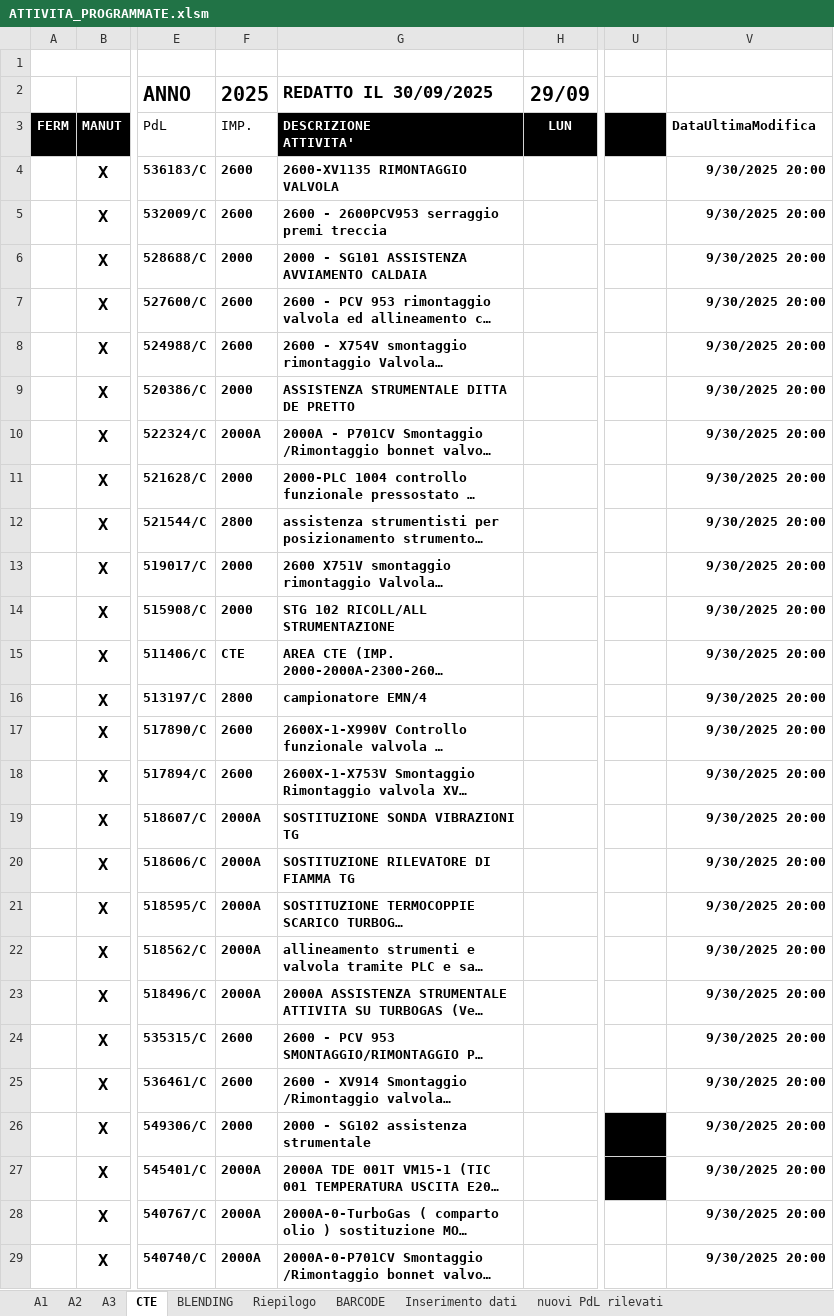
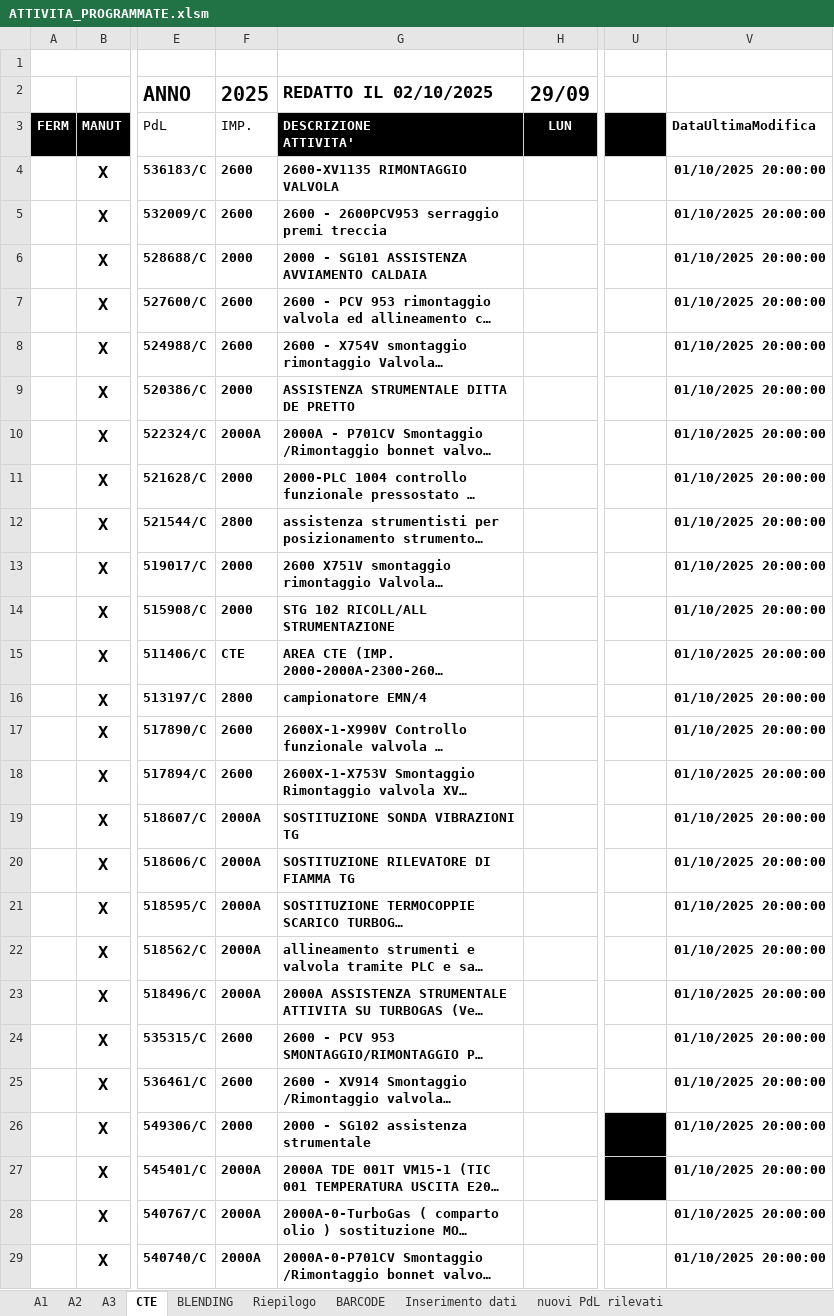
Before and after one commit to gianky00/report-attivita-app, an Excel workbook: ATTIVITA_PROGRAMMATE.xlsm, sheet CTE, drawn as a sheet; only a part is shown, gaps mark what is left out; long unchanged cells end in …; values as stored, in another font and other column widths than the file's, no borders; charts and pictures and conditional formats and table styles not drawn; the diff names each change by its address in the sheet, - before the commit and + after, or states it on an @@ line.

```diff
--- a/ATTIVITA_PROGRAMMATE.xlsm (sheet CTE)
+++ b/ATTIVITA_PROGRAMMATE.xlsm (sheet CTE)
-G2: REDATTO IL 30/09/2025
+G2: REDATTO IL 02/10/2025
-V4:V29: 9/30/2025 20:00
+V4:V29: 01/10/2025 20:00:00
```
Also changed, not shown: sheet A3, sheet A1, sheet A2, sheet BLENDING, sheet Riepilogo, sheet nuovi PdL rilevati, 1 more sheet, formulas that keep their value, charts or pictures, 3 other files.
